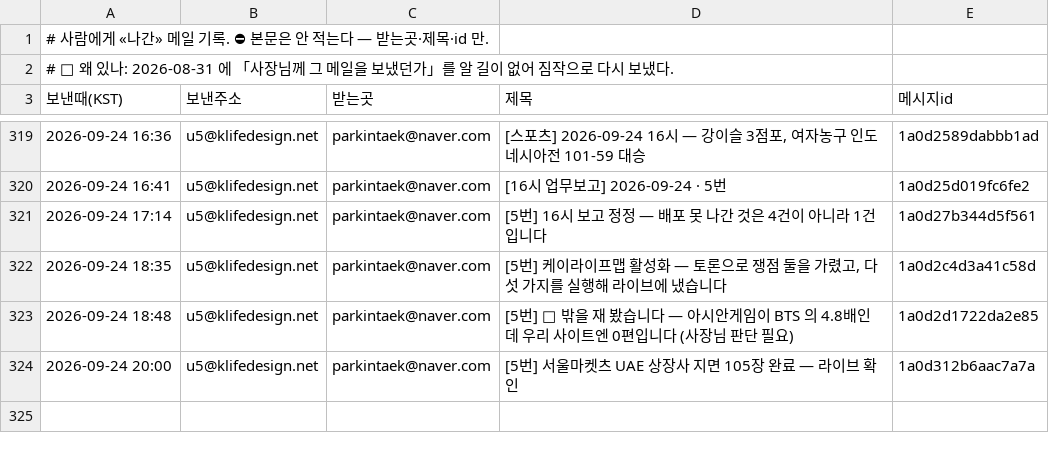
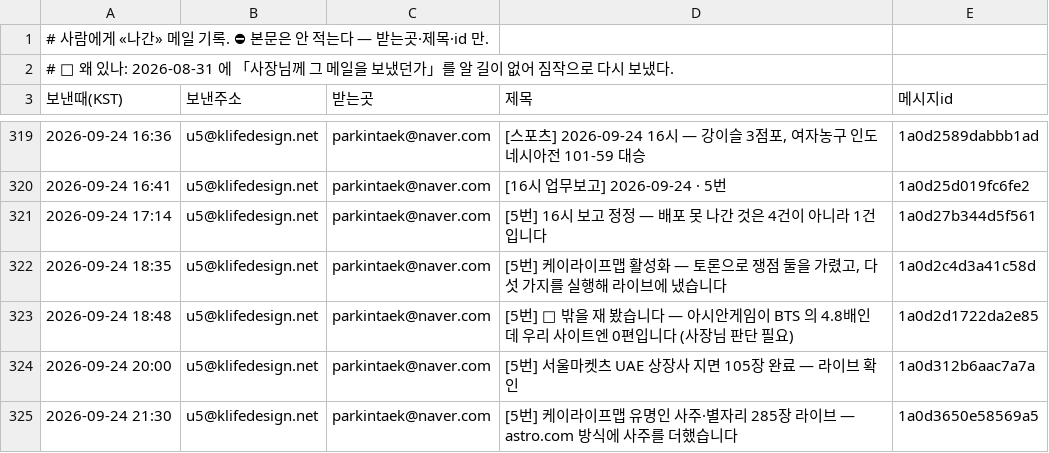
Before and after one commit to parkintaek2-gif/parkintaek2-gif.github.io, a TSV file: docs/보낸메일.tsv, drawn as a sheet; only a part is shown, gaps mark what is left out; the diff names each change by its address in the sheet, - before the commit and + after, or states it on an @@ line.

Commit message:
보낸메일 기록 — 2026-09-24 21:30 [5번] 케이라이프맵 유명인 사주·별자리 285장 라이브 — astro.com 방식에 사주

```diff
--- a/docs/보낸메일.tsv
+++ b/docs/보낸메일.tsv
+row 325: 2026-09-24 21:30 | u5@klifedesign.net | parkintaek@naver.com | [5번] 케이라이프맵 유명인 사주·별자리 285장 라이브 — astro.com 방식에 사주를 더했습니다 | 1a0d3650e58569a5
```
